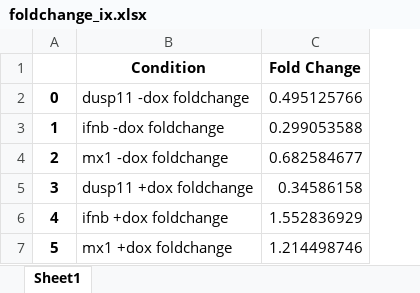
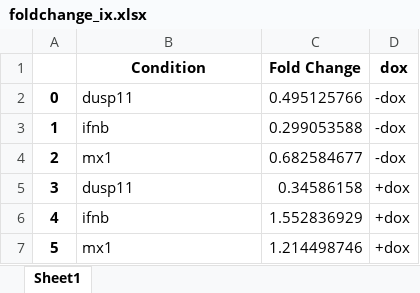
Before and after one commit to tdnipper/qPCR, an Excel workbook: TN042/foldchange_ix.xlsx, sheet Sheet1, drawn as a sheet; values as stored, in another font and other column widths than the file's, no borders; the diff names each change by its address in the sheet, - before the commit and + after, or states it on an @@ line.

Commit message:
Refactor code to split and rename columns in foldchange_df_ix

```diff
--- a/TN042/foldchange_ix.xlsx (sheet Sheet1)
+++ b/TN042/foldchange_ix.xlsx (sheet Sheet1)
+column D (dox), rows 2-7: -dox | -dox | -dox | +dox | +dox | +dox
-B2 (Condition): dusp11 -dox foldchange
+B2 (Condition): dusp11
-B3 (Condition): ifnb -dox foldchange
+B3 (Condition): ifnb
-B4 (Condition): mx1 -dox foldchange
+B4 (Condition): mx1
-B5 (Condition): dusp11 +dox foldchange
+B5 (Condition): dusp11
-B6 (Condition): ifnb +dox foldchange
+B6 (Condition): ifnb
-B7 (Condition): mx1 +dox foldchange
+B7 (Condition): mx1
```
Also changed, not shown: TN042/ddct_dox.xlsx, TN042/ddct_ix.xlsx, 3 other files.
